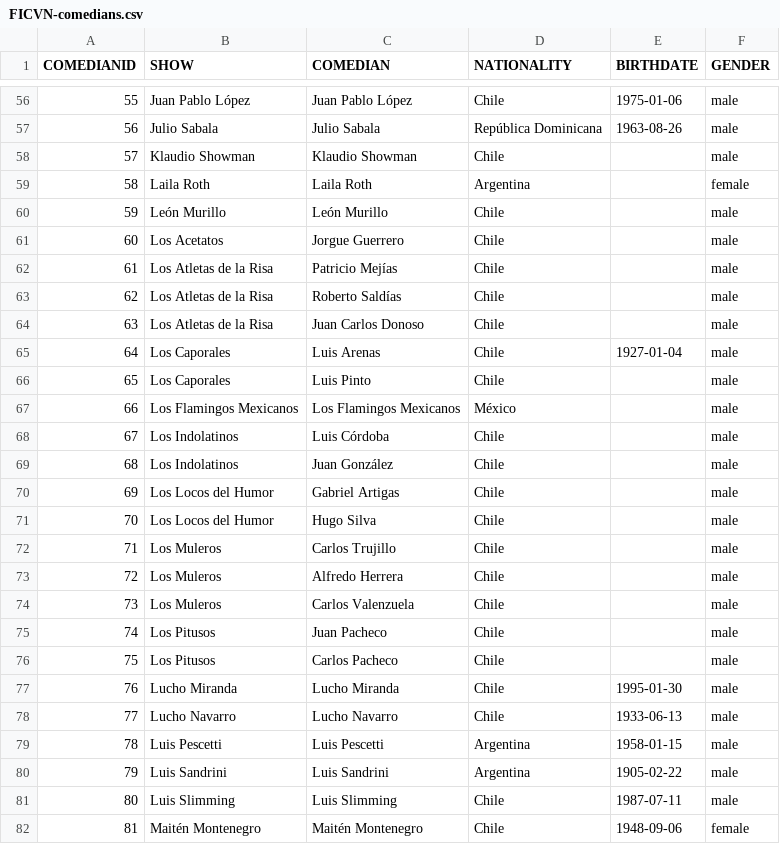
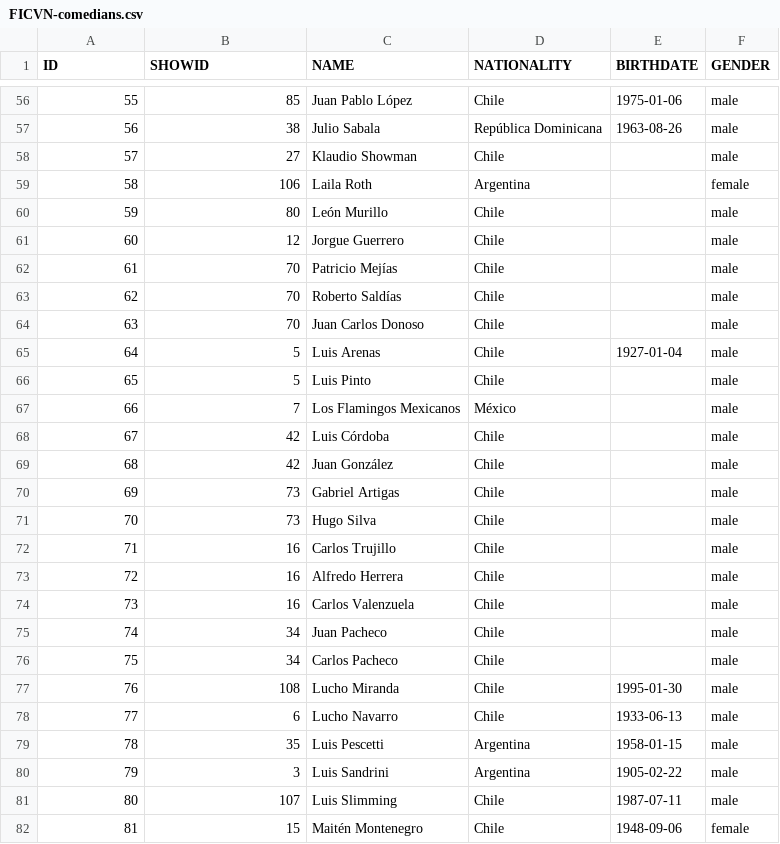
Before and after one commit to aastroza/chilean-humor, a CSV file: data/FICVN-comedians.csv, drawn as a sheet; only a part is shown, gaps mark what is left out; the diff covers the shown part only.

```diff
--- a/data/FICVN-comedians.csv
+++ b/data/FICVN-comedians.csv
@@ -1 +1 @@
-COMEDIANID,SHOW,COMEDIAN,NATIONALITY,BIRTHDATE,GENDER
+ID,SHOWID,NAME,NATIONALITY,BIRTHDATE,GENDER
@@ -56,27 +56,27 @@ COMEDIANID,SHOW,COMEDIAN,NATIONALITY,BIRTHDATE,GENDER
-55,Juan Pablo López,Juan Pablo López,Chile,1975-01-06,male
-56,Julio Sabala,Julio Sabala,República Dominicana,1963-08-26,male
-57,Klaudio Showman,Klaudio Showman,Chile,,male
-58,Laila Roth,Laila Roth,Argentina,,female
-59,León Murillo,León Murillo,Chile,,male
-60,Los Acetatos,Jorgue Guerrero,Chile,,male
-61,Los Atletas de la Risa,Patricio Mejías,Chile,,male
-62,Los Atletas de la Risa,Roberto Saldías,Chile,,male
-63,Los Atletas de la Risa,Juan Carlos Donoso,Chile,,male
-64,Los Caporales,Luis Arenas,Chile,1927-01-04,male
-65,Los Caporales,Luis Pinto,Chile,,male
-66,Los Flamingos Mexicanos,Los Flamingos Mexicanos,México,,male
-67,Los Indolatinos,Luis Córdoba,Chile,,male
-68,Los Indolatinos,Juan González,Chile,,male
-69,Los Locos del Humor,Gabriel Artigas,Chile,,male
-70,Los Locos del Humor,Hugo Silva,Chile,,male
-71,Los Muleros,Carlos Trujillo,Chile,,male
-72,Los Muleros,Alfredo Herrera,Chile,,male
-73,Los Muleros,Carlos Valenzuela,Chile,,male
-74,Los Pitusos,Juan Pacheco,Chile,,male
-75,Los Pitusos,Carlos Pacheco,Chile,,male
-76,Lucho Miranda,Lucho Miranda,Chile,1995-01-30,male
-77,Lucho Navarro,Lucho Navarro,Chile,1933-06-13,male
-78,Luis Pescetti,Luis Pescetti,Argentina,1958-01-15,male
-79,Luis Sandrini,Luis Sandrini,Argentina,1905-02-22,male
-80,Luis Slimming,Luis Slimming,Chile,1987-07-11,male
-81,Maitén Montenegro,Maitén Montenegro,Chile,1948-09-06,female
+55,85,Juan Pablo López,Chile,1975-01-06,male
+56,38,Julio Sabala,República Dominicana,1963-08-26,male
+57,27,Klaudio Showman,Chile,,male
+58,106,Laila Roth,Argentina,,female
+59,80,León Murillo,Chile,,male
+60,12,Jorgue Guerrero,Chile,,male
+61,70,Patricio Mejías,Chile,,male
+62,70,Roberto Saldías,Chile,,male
+63,70,Juan Carlos Donoso,Chile,,male
+64,5,Luis Arenas,Chile,1927-01-04,male
+65,5,Luis Pinto,Chile,,male
+66,7,Los Flamingos Mexicanos,México,,male
+67,42,Luis Córdoba,Chile,,male
+68,42,Juan González,Chile,,male
+69,73,Gabriel Artigas,Chile,,male
+70,73,Hugo Silva,Chile,,male
+71,16,Carlos Trujillo,Chile,,male
+72,16,Alfredo Herrera,Chile,,male
+73,16,Carlos Valenzuela,Chile,,male
+74,34,Juan Pacheco,Chile,,male
+75,34,Carlos Pacheco,Chile,,male
+76,108,Lucho Miranda,Chile,1995-01-30,male
+77,6,Lucho Navarro,Chile,1933-06-13,male
+78,35,Luis Pescetti,Argentina,1958-01-15,male
+79,3,Luis Sandrini,Argentina,1905-02-22,male
+80,107,Luis Slimming,Chile,1987-07-11,male
+81,15,Maitén Montenegro,Chile,1948-09-06,female
```
Also changed, not shown: 102 edited cells elsewhere in this file.
